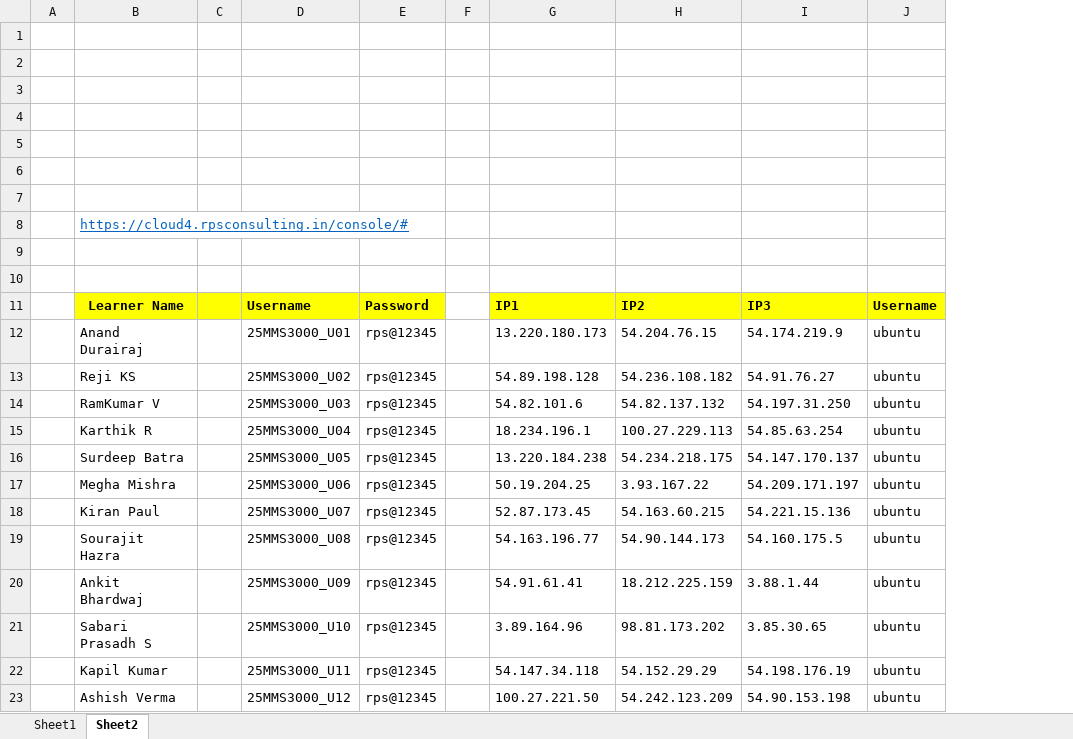
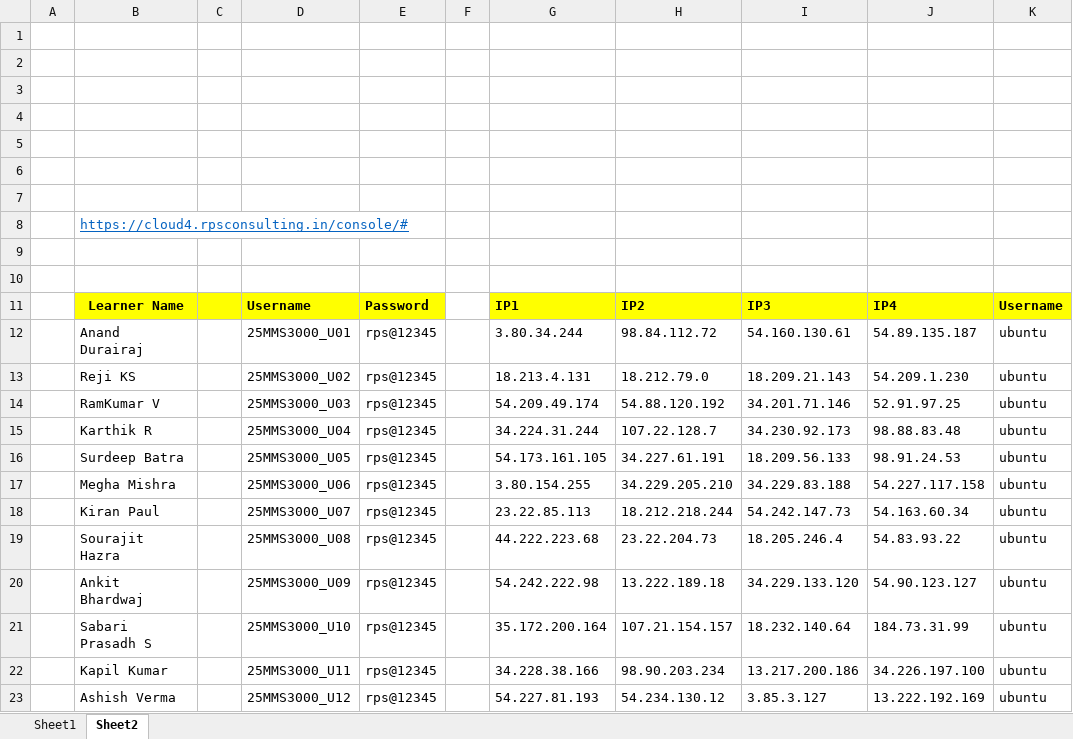
Before and after one commit to vivek9325/SPLK_ARCHITECT_06_10_2025, an Excel workbook: Attendance Roster_Splunk Certified Architect_October 06-10_VC00529848.xlsx, sheet Sheet2, drawn as a sheet; values as stored, in another font and other column widths than the file's, no borders; removed rows and columns are numbered as before the commit, all else as after; the diff names each change by its address in the sheet, - before the commit and + after, or states it on an @@ line.

```diff
--- a/Attendance Roster_Splunk Certified Architect_October 06-10_VC00529848.xlsx (sheet Sheet2)
+++ b/Attendance Roster_Splunk Certified Architect_October 06-10_VC00529848.xlsx (sheet Sheet2)
-column G, rows 11-23: IP1 | 13.220.180.173 | 54.89.198.128 | 54.82.101.6 | 18.234.196.1 | 13.220.184.238 | 50.19.204.25 | 52.87.173.45 | 54.163.196.77 | 54.91.61.41 | 3.89.164.96 | 54.147.34.118 | 100.27.221.50
-column H, rows 11-23: IP2 | 54.204.76.15 | 54.236.108.182 | 54.82.137.132 | 100.27.229.113 | 54.234.218.175 | 3.93.167.22 | 54.163.60.215 | 54.90.144.173 | 18.212.225.159 | 98.81.173.202 | 54.152.29.29 | 54.242.123.209
-column I, rows 11-23: IP3 | 54.174.219.9 | 54.91.76.27 | 54.197.31.250 | 54.85.63.254 | 54.147.170.137 | 54.209.171.197 | 54.221.15.136 | 54.160.175.5 | 3.88.1.44 | 3.85.30.65 | 54.198.176.19 | 54.90.153.198
+column G, rows 11-23: IP1 | 3.80.34.244 | 18.213.4.131 | 54.209.49.174 | 34.224.31.244 | 54.173.161.105 | 3.80.154.255 | 23.22.85.113 | 44.222.223.68 | 54.242.222.98 | 35.172.200.164 | 34.228.38.166 | 54.227.81.193
+column H, rows 11-23: IP2 | 98.84.112.72 | 18.212.79.0 | 54.88.120.192 | 107.22.128.7 | 34.227.61.191 | 34.229.205.210 | 18.212.218.244 | 23.22.204.73 | 13.222.189.18 | 107.21.154.157 | 98.90.203.234 | 54.234.130.12
+column I, rows 11-23: IP3 | 54.160.130.61 | 18.209.21.143 | 34.201.71.146 | 34.230.92.173 | 18.209.56.133 | 34.229.83.188 | 54.242.147.73 | 18.205.246.4 | 34.229.133.120 | 18.232.140.64 | 13.217.200.186 | 3.85.3.127
+column J, rows 11-23: IP4 | 54.89.135.187 | 54.209.1.230 | 52.91.97.25 | 98.88.83.48 | 98.91.24.53 | 54.227.117.158 | 54.163.60.34 | 54.83.93.22 | 54.90.123.127 | 184.73.31.99 | 34.226.197.100 | 13.222.192.169
```
Also changed, not shown: CISCO-Splunk Architect - 5 days TOC.xlsx.
